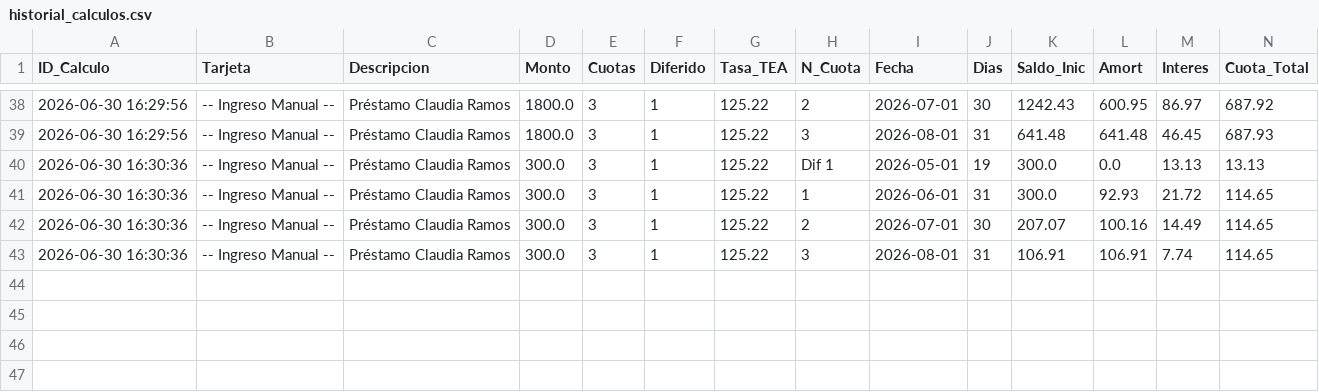
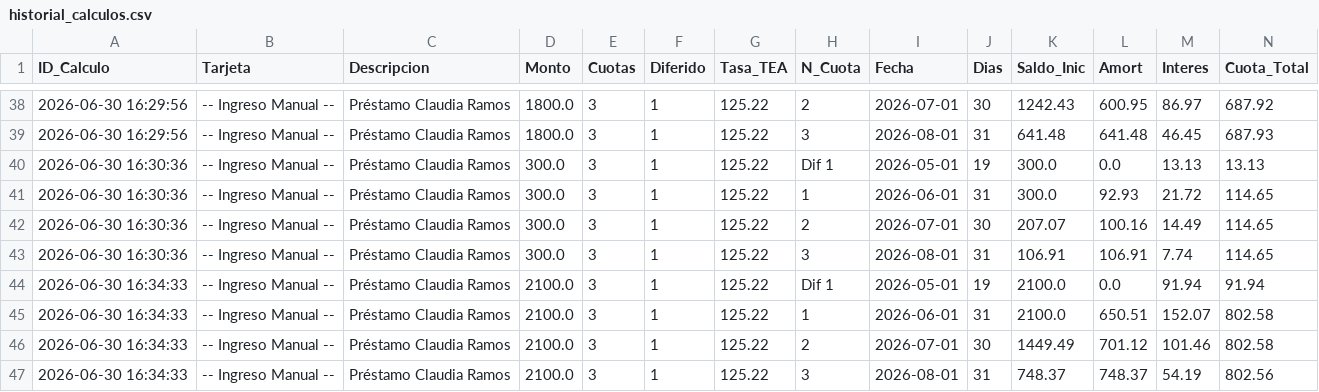
Before and after one commit to ChristianMoscol/calculadora-intereses-bancarios, a CSV file: historial_calculos.csv, drawn as a sheet; only a part is shown, gaps mark what is left out; rows hold the shown columns only; the diff names each change by its address in the sheet, - before the commit and + after, or states it on an @@ line.

Commit message:
Actualizar historial con TEA

```diff
--- a/historial_calculos.csv
+++ b/historial_calculos.csv
+row 44: 2026-06-30 16:34:33 | -- Ingreso Manual -- | Préstamo Claudia Ramos | 2100.0 | 3 | 1 | 125.22 | Dif 1 | 2026-05-01 | 19 | 2100.0 | 0.0 | 91.94 | 91.94
+row 45: 2026-06-30 16:34:33 | -- Ingreso Manual -- | Préstamo Claudia Ramos | 2100.0 | 3 | 1 | 125.22 | 1 | 2026-06-01 | 31 | 2100.0 | 650.51 | 152.07 | 802.58
+row 46: 2026-06-30 16:34:33 | -- Ingreso Manual -- | Préstamo Claudia Ramos | 2100.0 | 3 | 1 | 125.22 | 2 | 2026-07-01 | 30 | 1449.49 | 701.12 | 101.46 | 802.58
+row 47: 2026-06-30 16:34:33 | -- Ingreso Manual -- | Préstamo Claudia Ramos | 2100.0 | 3 | 1 | 125.22 | 3 | 2026-08-01 | 31 | 748.37 | 748.37 | 54.19 | 802.56
```
